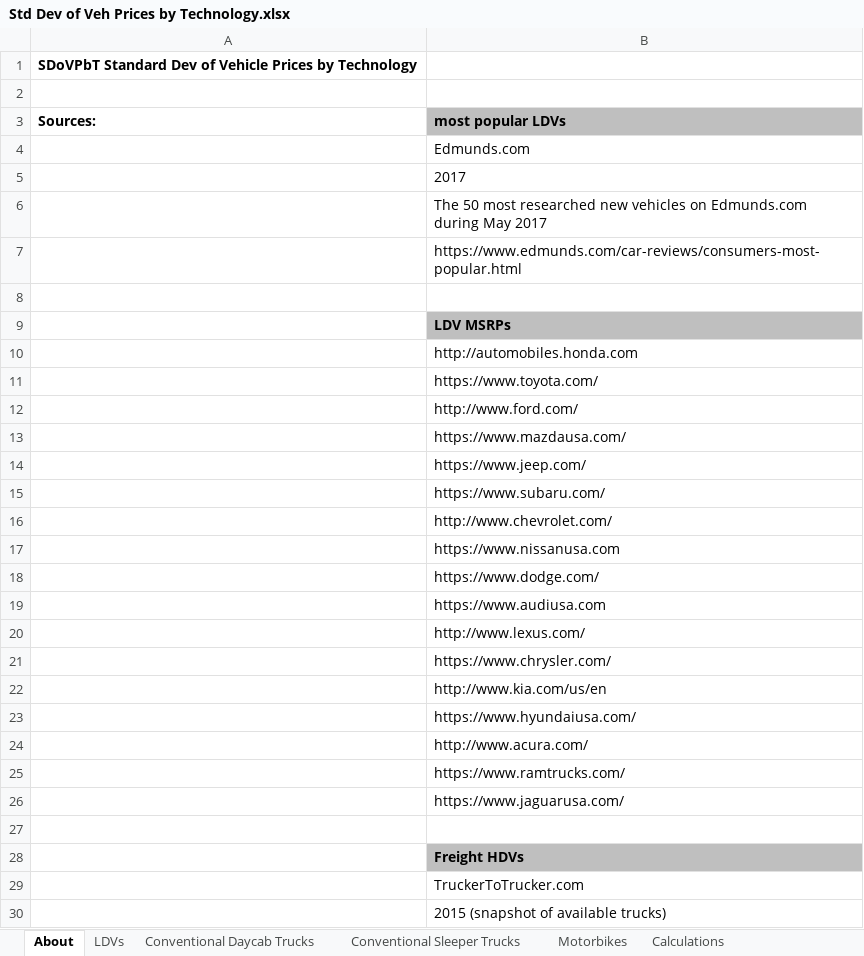
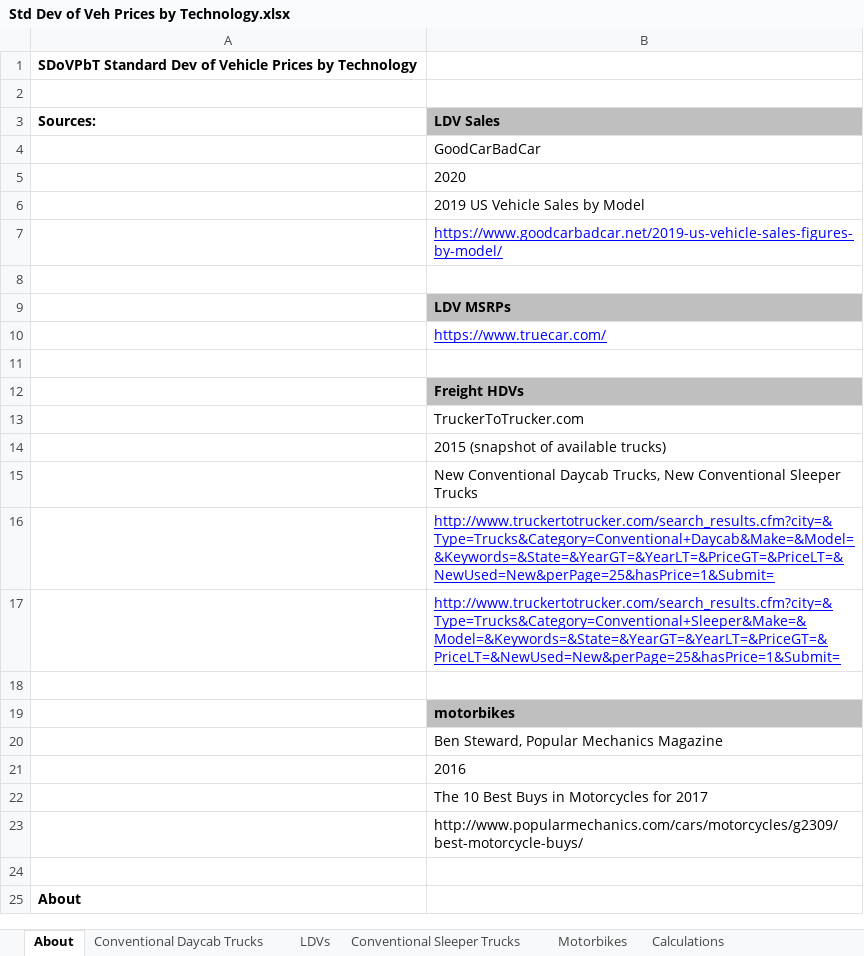
Before and after one commit to EnergyInnovation/eps-virginia, an Excel workbook: InputData/trans/SDoVPbT/Std Dev of Veh Prices by Technology.xlsx, sheet About, drawn as a sheet; only a part is shown; the shorter side is filled out with more unchanged rows; values as stored, in another font and other column widths than the file's, no borders; the diff covers the shown part only; the diff names each change by its address in the sheet, - before the commit and + after, or states it on an @@ line.

Commit message:
Updates to trans/SDoVPbT from US model

```diff
--- a/InputData/trans/SDoVPbT/Std Dev of Veh Prices by Technology.xlsx (sheet About)
+++ b/InputData/trans/SDoVPbT/Std Dev of Veh Prices by Technology.xlsx (sheet About)
@@ sheet tab order changed: About | Conventional Daycab Trucks | LDVs | Conventional Sleeper Trucks | Motorbikes | Calculations @@
-B3: most popular LDVs
+B3: LDV Sales
-B4 (LDV Sales): Edmunds.com
+B4 (LDV Sales): GoodCarBadCar
-B5 (LDV Sales): 2017
+B5 (LDV Sales): 2020
-B6 (LDV Sales): The 50 most researched new vehicles on Edmunds.com during May 2017
+B6 (LDV Sales): 2019 US Vehicle Sales by Model
-B7 (LDV Sales): https://www.edmunds.com/car-reviews/consumers-most-popular.html
+B7 (LDV Sales): https://www.goodcarbadcar.net/2019-us-vehicle-sales-figures-by-model/
@@ B7 underline: off → on, text colour: black → #0000FF @@
-B10 (LDV Sales): http://automobiles.honda.com
+B10 (LDV Sales): https://www.truecar.com/
@@ B10 underline: off → on, text colour: black → #0000FF @@
-row 11:  | https://www.toyota.com/
-row 12:  | http://www.ford.com/
-row 13:  | https://www.mazdausa.com/
-row 14:  | https://www.jeep.com/
-row 15:  | https://www.subaru.com/
-row 16:  | http://www.chevrolet.com/
-row 17:  | https://www.nissanusa.com
-row 18:  | https://www.dodge.com/
-row 19:  | https://www.audiusa.com
-row 20:  | http://www.lexus.com/
-row 21:  | https://www.chrysler.com/
-row 22:  | http://www.kia.com/us/en
-row 23:  | https://www.hyundaiusa.com/
-row 24:  | http://www.acura.com/
-row 25:  | https://www.ramtrucks.com/
-row 26:  | https://www.jaguarusa.com/
```
Also changed, not shown: 4 edited cells elsewhere in this sheet, sheet LDVs, sheet SDoVPbT-psgr, sheet SDoVPbT-frgt, sheet Calculations, 1 other file.
